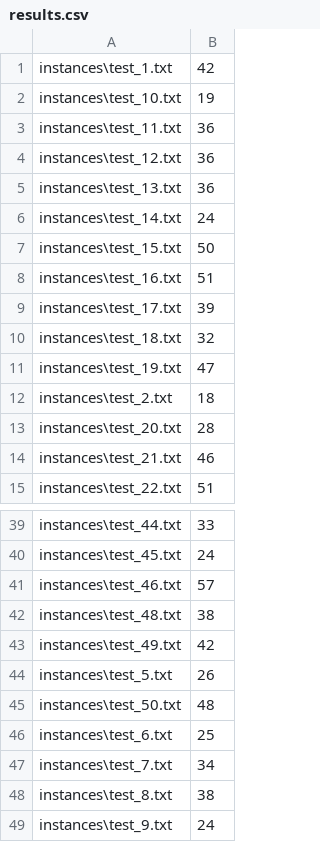
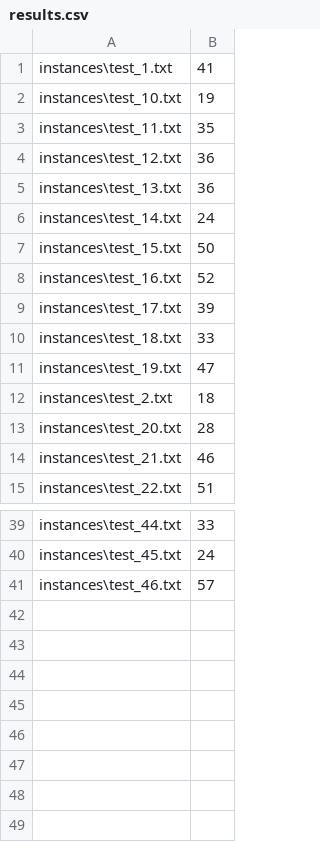
Before and after one commit to syang47/417-project-v2, a CSV file: results.csv, drawn as a sheet; only a part is shown, gaps mark what is left out; the diff covers the shown part only.

```diff
--- a/results.csv
+++ b/results.csv
@@ -1,4 +1,4 @@
-instances\test_1.txt,42
+instances\test_1.txt,41
 instances\test_10.txt,19
-instances\test_11.txt,36
+instances\test_11.txt,35
 instances\test_12.txt,36
@@ -7,5 +7,5 @@ instances\test_14.txt,24
 instances\test_15.txt,50
-instances\test_16.txt,51
+instances\test_16.txt,52
 instances\test_17.txt,39
-instances\test_18.txt,32
+instances\test_18.txt,33
 instances\test_19.txt,47
@@ -41,9 +41 @@ instances\test_45.txt,24
 instances\test_46.txt,57
-instances\test_48.txt,38
-instances\test_49.txt,42
-instances\test_5.txt,26
-instances\test_50.txt,48
-instances\test_6.txt,25
-instances\test_7.txt,34
-instances\test_8.txt,38
-instances\test_9.txt,24
```
Also changed, not shown: 2 edited cells elsewhere in this file, 2 other files.
